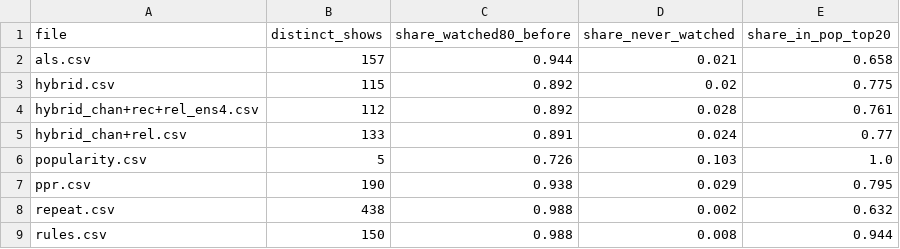
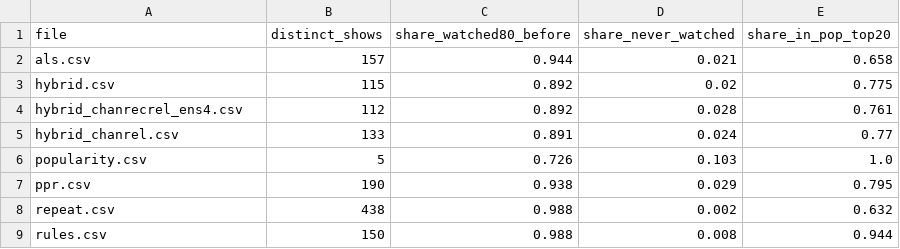
Before and after one commit to PetrenkoMaksim/sweettv-midterm, a CSV file: results/ux_stats.csv, drawn as a sheet.

```diff
--- a/results/ux_stats.csv
+++ b/results/ux_stats.csv
@@ -3,4 +3,4 @@ als.csv,157,0.944,0.021,0.658
 hybrid.csv,115,0.892,0.02,0.775
-hybrid_chan+rec+rel_ens4.csv,112,0.892,0.028,0.761
-hybrid_chan+rel.csv,133,0.891,0.024,0.77
+hybrid_chanrecrel_ens4.csv,112,0.892,0.028,0.761
+hybrid_chanrel.csv,133,0.891,0.024,0.77
 popularity.csv,5,0.726,0.103,1.0
```
Also changed, not shown: 14 other files.
